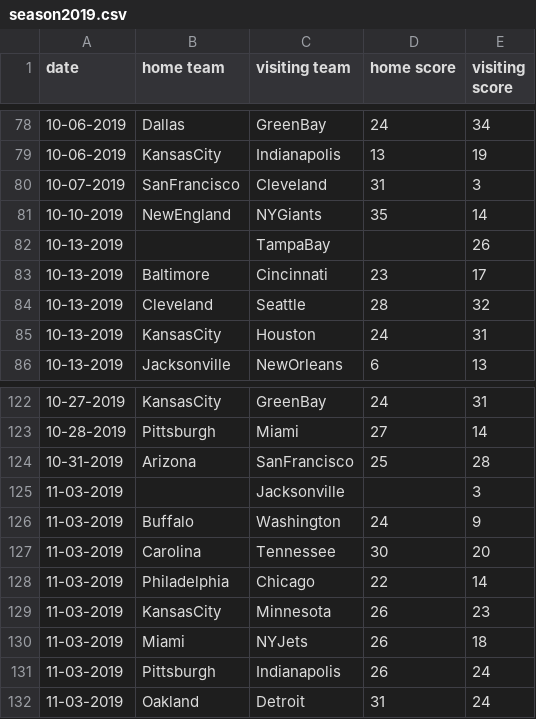
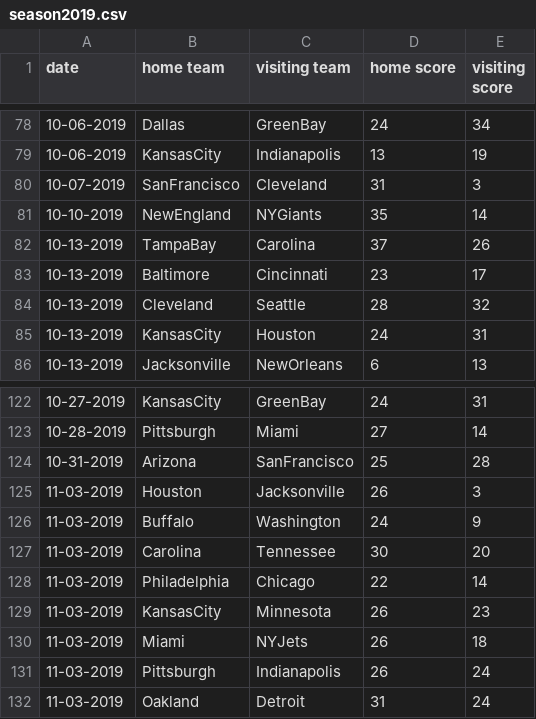
Before and after one commit to 7cougar7/ultimate-football-predictor, a CSV file: data/formatted/season2019.csv, drawn as a sheet; only a part is shown, gaps mark what is left out.

```diff
--- a/data/formatted/season2019.csv
+++ b/data/formatted/season2019.csv
@@ -81,3 +81,3 @@ date,home team,visiting team,home score,visiting score
 10-10-2019,NewEngland,NYGiants,35,14
-10-13-2019,,TampaBay,,26
+10-13-2019,TampaBay,Carolina,37,26
 10-13-2019,Baltimore,Cincinnati,23,17
@@ -124,3 +124,3 @@ date,home team,visiting team,home score,visiting score
 10-31-2019,Arizona,SanFrancisco,25,28
-11-03-2019,,Jacksonville,,3
+11-03-2019,Houston,Jacksonville,26,3
 11-03-2019,Buffalo,Washington,24,9
```
Also changed, not shown: 2020 Inputs.csv, 27 other files.
